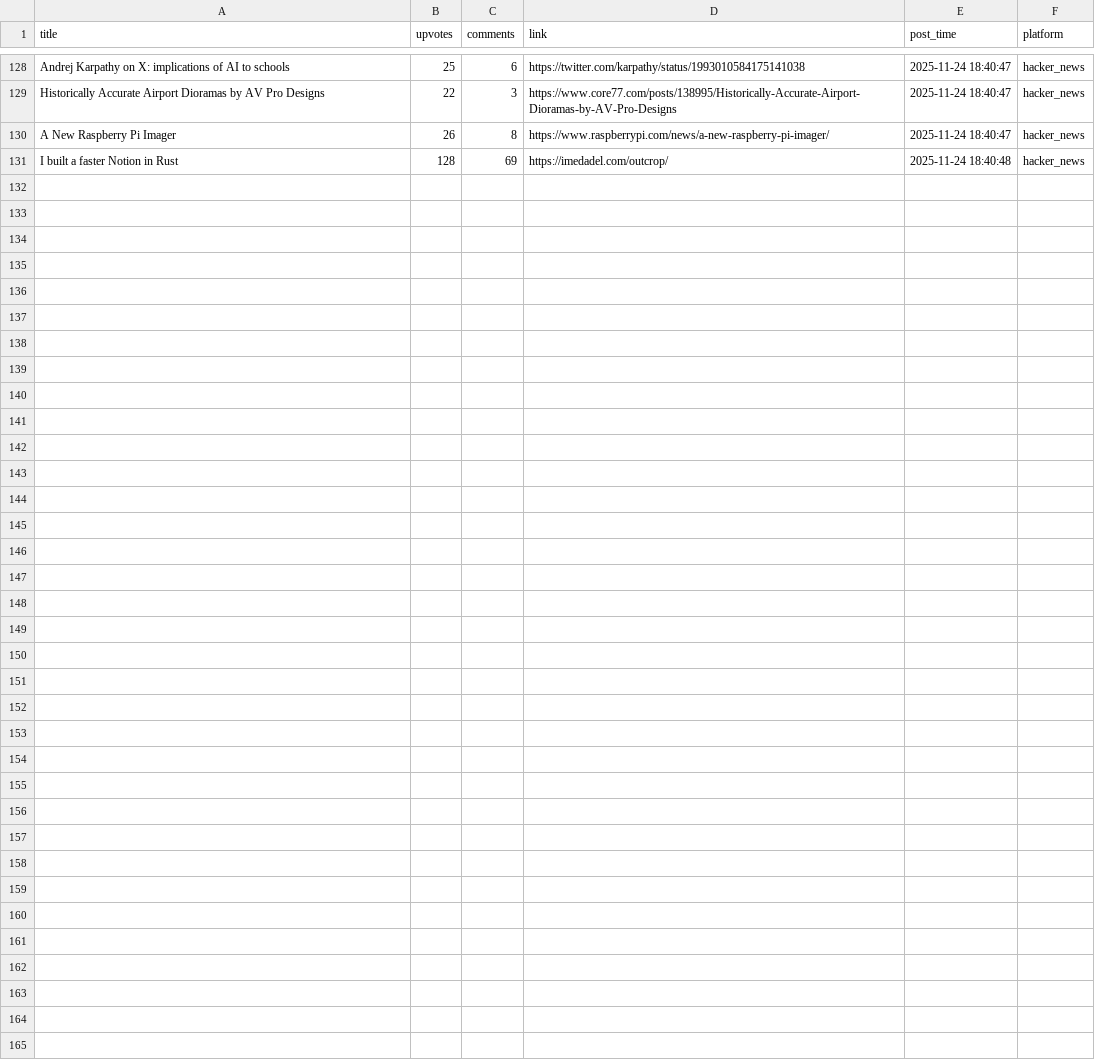
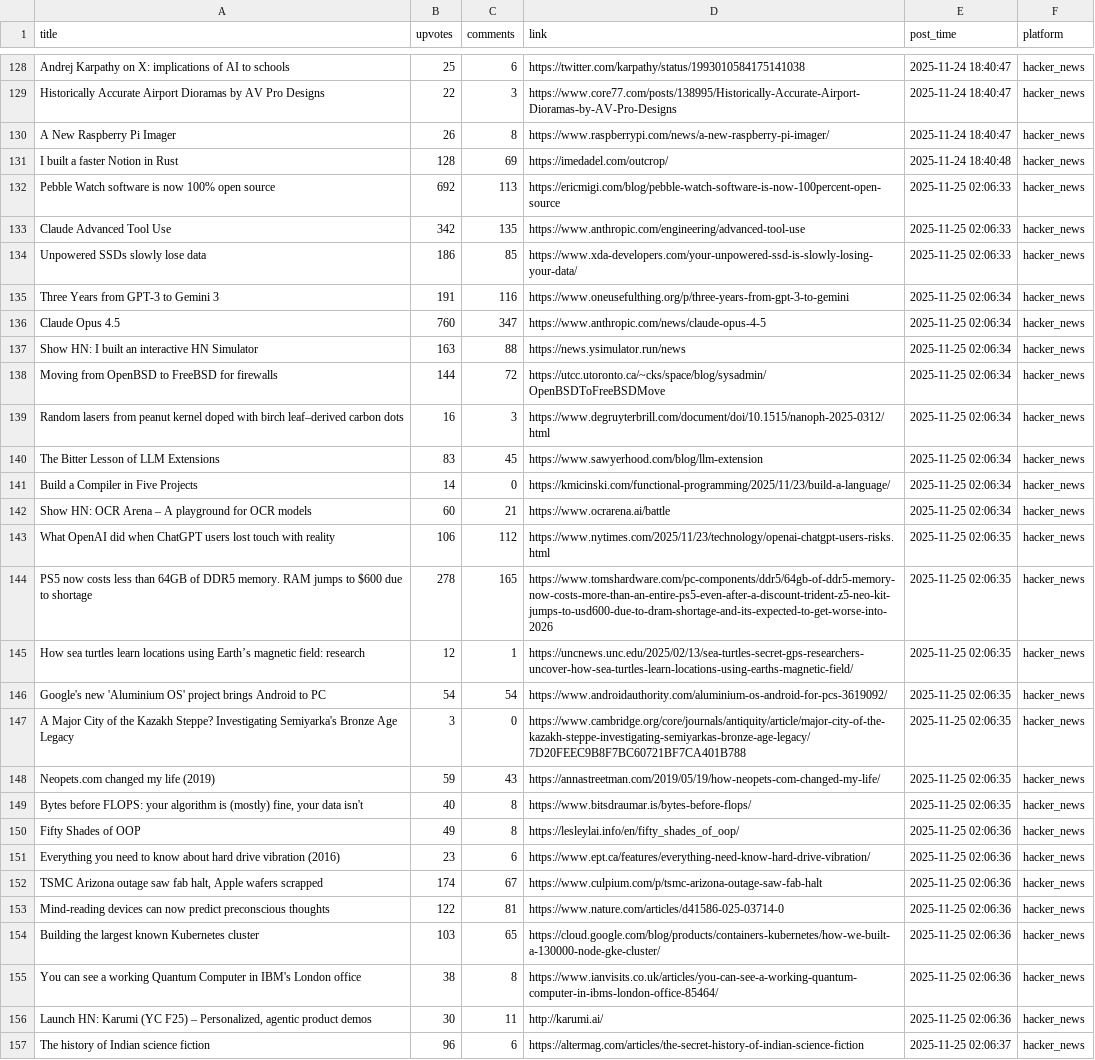
Before and after one commit to codemmaann/web-scrapping-project, a CSV file: clean_data/hn_cleaned.csv, drawn as a sheet; only a part is shown, gaps mark what is left out; the diff names each change by its address in the sheet, - before the commit and + after, or states it on an @@ line.

```diff
--- a/clean_data/hn_cleaned.csv
+++ b/clean_data/hn_cleaned.csv
+row 132: Pebble Watch software is now 100% open source | 692 | 113 | https://ericmigi.com/blog/pebble-watch-software-is-now-100percent-open-source | 2025-11-25 02:06:33 | hacker_news
+row 133: Claude Advanced Tool Use | 342 | 135 | https://www.anthropic.com/engineering/advanced-tool-use | 2025-11-25 02:06:33 | hacker_news
+row 134: Unpowered SSDs slowly lose data | 186 | 85 | https://www.xda-developers.com/your-unpowered-ssd-is-slowly-losing-your-data/ | 2025-11-25 02:06:33 | hacker_news
+row 135: Three Years from GPT-3 to Gemini 3 | 191 | 116 | https://www.oneusefulthing.org/p/three-years-from-gpt-3-to-gemini | 2025-11-25 02:06:34 | hacker_news
+row 136: Claude Opus 4.5 | 760 | 347 | https://www.anthropic.com/news/claude-opus-4-5 | 2025-11-25 02:06:34 | hacker_news
+row 137: Show HN: I built an interactive HN Simulator | 163 | 88 | https://news.ysimulator.run/news | 2025-11-25 02:06:34 | hacker_news
+row 138: Moving from OpenBSD to FreeBSD for firewalls | 144 | 72 | https://utcc.utoronto.ca/~cks/space/blog/sysadmin/OpenBSDToFreeBSDMove | 2025-11-25 02:06:34 | hacker_news
+row 139: Random lasers from peanut kernel doped with birch leaf–derived carbon dots | 16 | 3 | https://www.degruyterbrill.com/document/doi/10.1515/nanoph-2025-0312/html | 2025-11-25 02:06:34 | hacker_news
+row 140: The Bitter Lesson of LLM Extensions | 83 | 45 | https://www.sawyerhood.com/blog/llm-extension | 2025-11-25 02:06:34 | hacker_news
+row 141: Build a Compiler in Five Projects | 14 | 0 | https://kmicinski.com/functional-programming/2025/11/23/build-a-language/ | 2025-11-25 02:06:34 | hacker_news
+row 142: Show HN: OCR Arena – A playground for OCR models | 60 | 21 | https://www.ocrarena.ai/battle | 2025-11-25 02:06:34 | hacker_news
+row 143: What OpenAI did when ChatGPT users lost touch with reality | 106 | 112 | https://www.nytimes.com/2025/11/23/technology/openai-chatgpt-users-risks.html | 2025-11-25 02:06:35 | hacker_news
+row 144: PS5 now costs less than 64GB of DDR5 memory. RAM jumps to $600 due to shortage | 278 | 165 | https://www.tomshardware.com/pc-components/ddr5/64gb-of-ddr5-memory-now-costs-more-than-an-entire-ps5-even-after-a-discount-trident-z5-neo-kit-jumps-to-usd600-due-to-dram-shortage-and-its-expected-to-get-worse-into-2026 | 2025-11-25 02:06:35 | hacker_news
+row 145: How sea turtles learn locations using Earth’s magnetic field: research | 12 | 1 | https://uncnews.unc.edu/2025/02/13/sea-turtles-secret-gps-researchers-uncover-how-sea-turtles-learn-locations-using-earths-magnetic-field/ | 2025-11-25 02:06:35 | hacker_news
+row 146: Google's new 'Aluminium OS' project brings Android to PC | 54 | 54 | https://www.androidauthority.com/aluminium-os-android-for-pcs-3619092/ | 2025-11-25 02:06:35 | hacker_news
+row 147: A Major City of the Kazakh Steppe? Investigating Semiyarka's Bronze Age Legacy | 3 | 0 | https://www.cambridge.org/core/journals/antiquity/article/major-city-of-the-kazakh-steppe-investigating-semiyarkas-bronze-age-legacy/7D20FEEC9B8F7BC60721BF7CA401B788 | 2025-11-25 02:06:35 | hacker_news
+row 148: Neopets.com changed my life (2019) | 59 | 43 | https://annastreetman.com/2019/05/19/how-neopets-com-changed-my-life/ | 2025-11-25 02:06:35 | hacker_news
+row 149: Bytes before FLOPS: your algorithm is (mostly) fine, your data isn't | 40 | 8 | https://www.bitsdraumar.is/bytes-before-flops/ | 2025-11-25 02:06:35 | hacker_news
+row 150: Fifty Shades of OOP | 49 | 8 | https://lesleylai.info/en/fifty_shades_of_oop/ | 2025-11-25 02:06:36 | hacker_news
+row 151: Everything you need to know about hard drive vibration (2016) | 23 | 6 | https://www.ept.ca/features/everything-need-know-hard-drive-vibration/ | 2025-11-25 02:06:36 | hacker_news
+row 152: TSMC Arizona outage saw fab halt, Apple wafers scrapped | 174 | 67 | https://www.culpium.com/p/tsmc-arizona-outage-saw-fab-halt | 2025-11-25 02:06:36 | hacker_news
+row 153: Mind-reading devices can now predict preconscious thoughts | 122 | 81 | https://www.nature.com/articles/d41586-025-03714-0 | 2025-11-25 02:06:36 | hacker_news
+row 154: Building the largest known Kubernetes cluster | 103 | 65 | https://cloud.google.com/blog/products/containers-kubernetes/how-we-built-a-130000-node-gke-cluster/ | 2025-11-25 02:06:36 | hacker_news
+row 155: You can see a working Quantum Computer in IBM's London office | 38 | 8 | https://www.ianvisits.co.uk/articles/you-can-see-a-working-quantum-computer-in-ibms-london-office-85464/ | 2025-11-25 02:06:36 | hacker_news
+row 156: Launch HN: Karumi (YC F25) – Personalized, agentic product demos | 30 | 11 | http://karumi.ai/ | 2025-11-25 02:06:36 | hacker_news
+row 157: The history of Indian science fiction | 96 | 6 | https://altermag.com/articles/the-secret-history-of-indian-science-fiction | 2025-11-25 02:06:37 | hacker_news
```
Also changed, not shown: raw_data/hn.csv, 9 other files.
